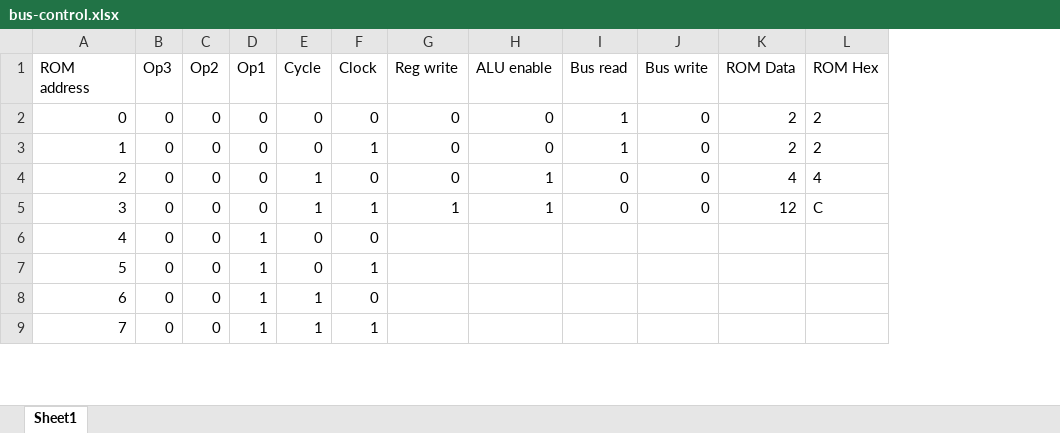
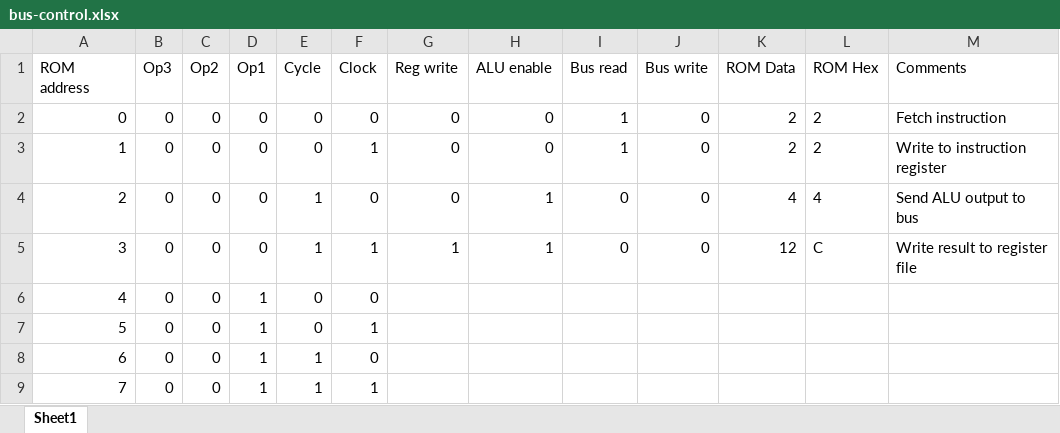
Before and after one commit to mellob14/COMP1200-2016, an Excel workbook: Circuits/bus-control.xlsx, sheet Sheet1, drawn as a sheet; only a part is shown; values as stored, in another font and other column widths than the file's, no borders; the diff names each change by its address in the sheet, - before the commit and + after, or states it on an @@ line.

Commit message:
More stuff

```diff
--- a/Circuits/bus-control.xlsx (sheet Sheet1)
+++ b/Circuits/bus-control.xlsx (sheet Sheet1)
+column M (Comments), rows 2-5: Fetch instruction | Write to instruction register | Send ALU output to bus | Write result to register file
```
